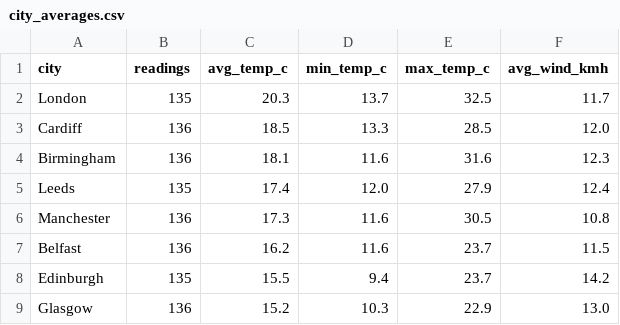
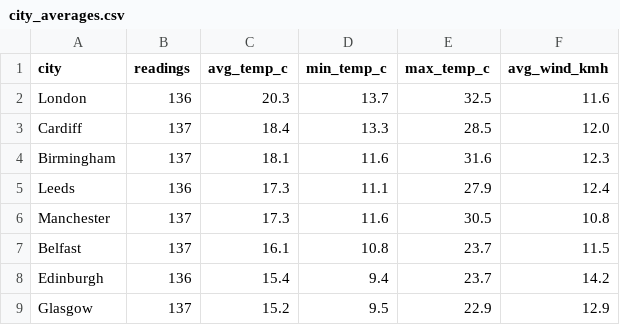
Before and after one commit to Patthur/UK-Weather-Pipeline, a CSV file: data/city_averages.csv, drawn as a sheet.

```diff
--- a/data/city_averages.csv
+++ b/data/city_averages.csv
@@ -1,9 +1,9 @@
 city,readings,avg_temp_c,min_temp_c,max_temp_c,avg_wind_kmh
-London,135,20.3,13.7,32.5,11.7
-Cardiff,136,18.5,13.3,28.5,12.0
-Birmingham,136,18.1,11.6,31.6,12.3
-Leeds,135,17.4,12.0,27.9,12.4
-Manchester,136,17.3,11.6,30.5,10.8
-Belfast,136,16.2,11.6,23.7,11.5
-Edinburgh,135,15.5,9.4,23.7,14.2
-Glasgow,136,15.2,10.3,22.9,13.0
+London,136,20.3,13.7,32.5,11.6
+Cardiff,137,18.4,13.3,28.5,12.0
+Birmingham,137,18.1,11.6,31.6,12.3
+Leeds,136,17.3,11.1,27.9,12.4
+Manchester,137,17.3,11.6,30.5,10.8
+Belfast,137,16.1,10.8,23.7,11.5
+Edinburgh,136,15.4,9.4,23.7,14.2
+Glasgow,137,15.2,9.5,22.9,12.9
```
Also changed, not shown: data/latest_snapshot.csv, data/weather_history.csv, 1 other file.
